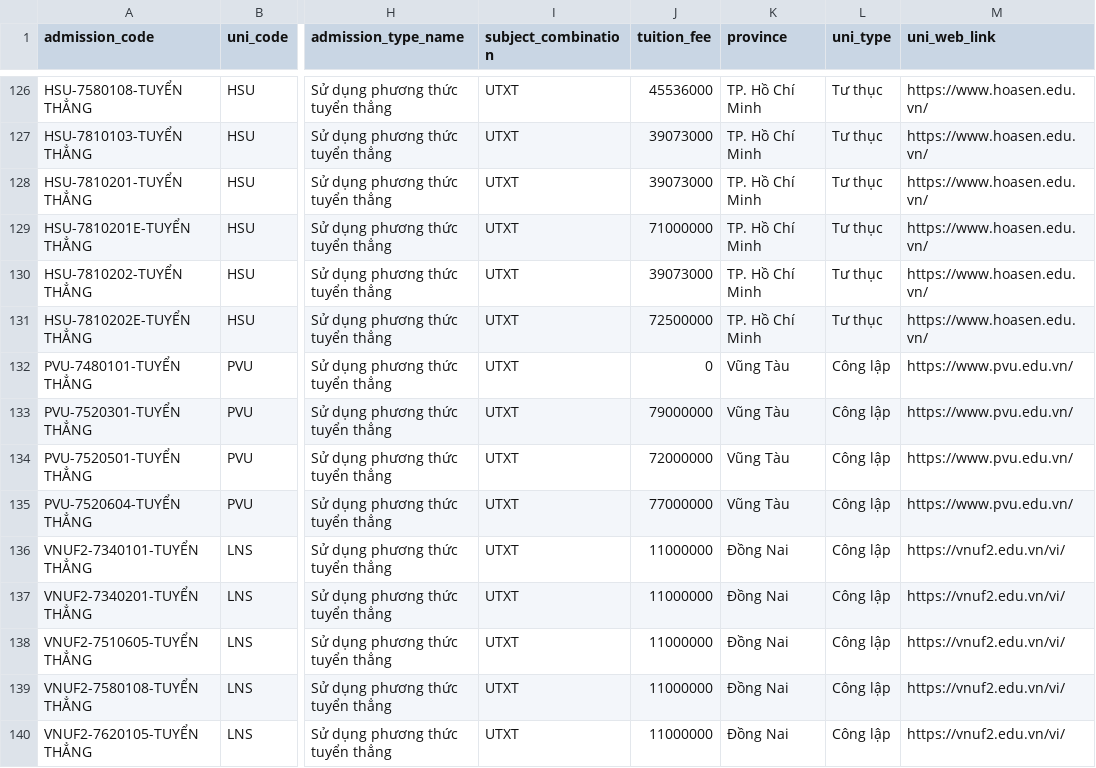
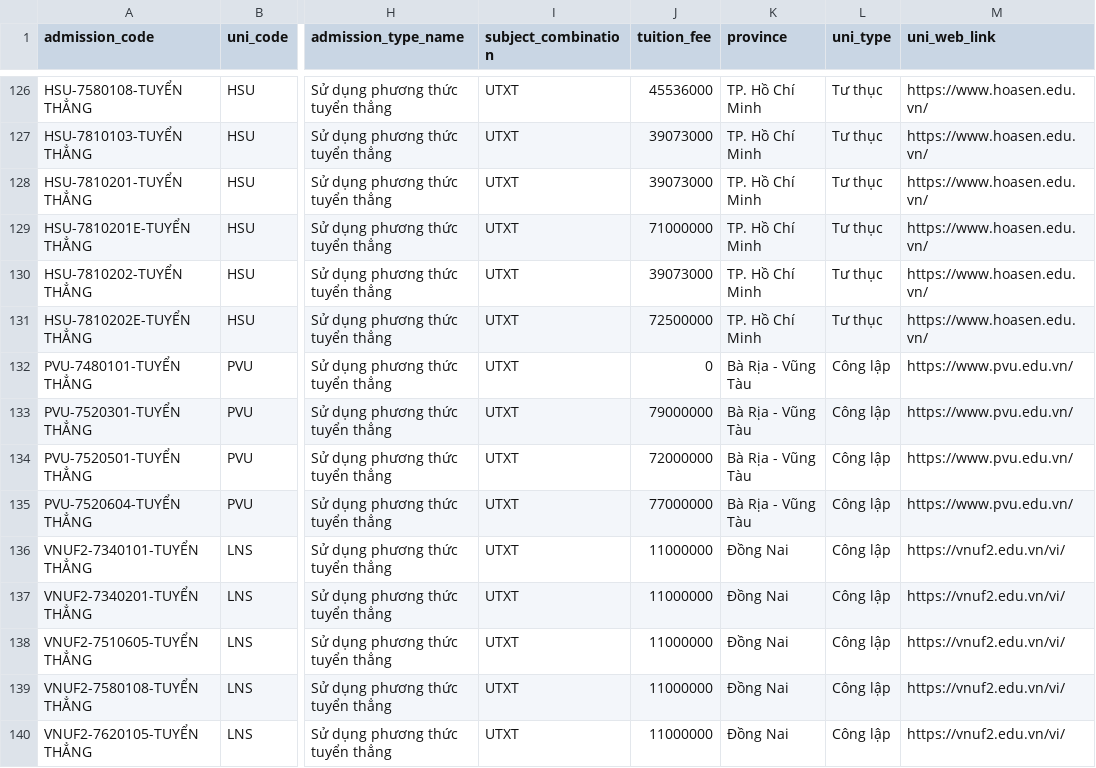
Before and after one commit to PhuNguyenPT/NodejsApp_Backend, a CSV file: src/data/priority-admission-data.csv, drawn as a sheet; only a part is shown, gaps mark what is left out; the diff names each change by its address in the sheet, - before the commit and + after, or states it on an @@ line.

Commit message:
update province in priority-adnission-data.csv from "Vũng Tàu" to "Bà Rịa - Vũng Tàu"

```diff
--- a/src/data/priority-admission-data.csv
+++ b/src/data/priority-admission-data.csv
-K132:K135 (province): Vũng Tàu
+K132:K135 (province): Bà Rịa - Vũng Tàu
```
